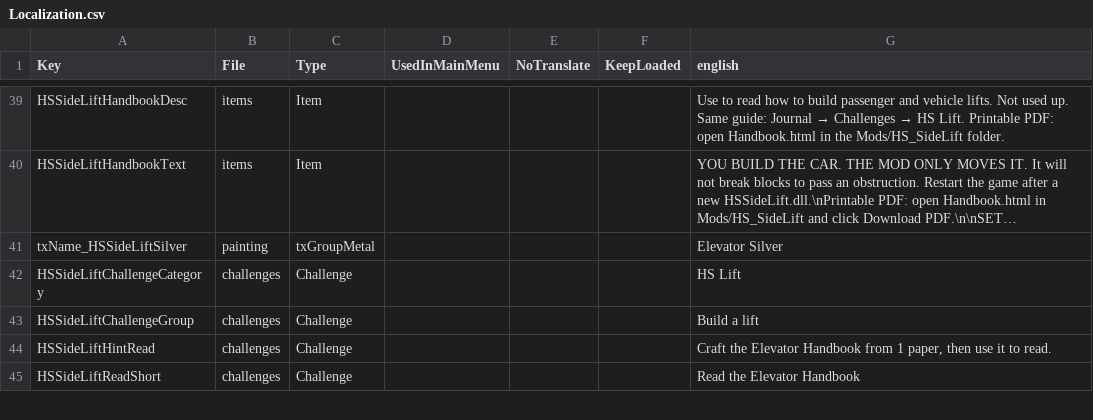
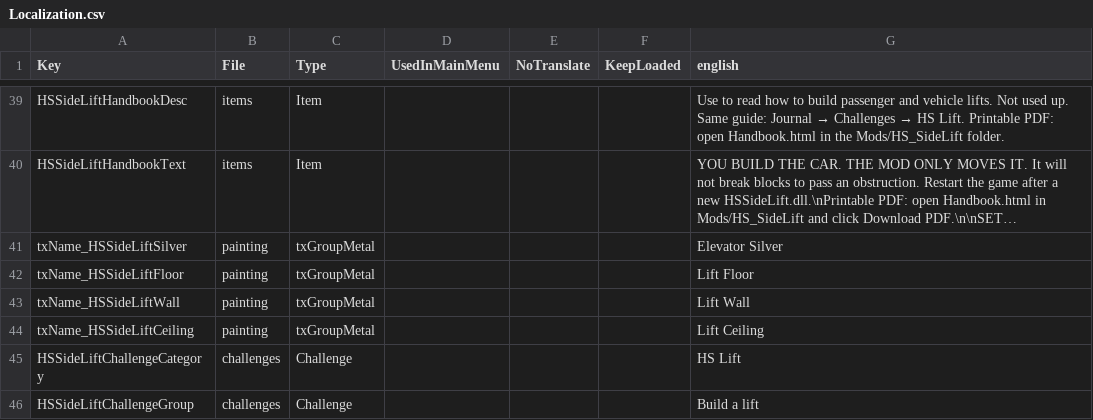
Before and after one commit to Crumb3D/HS_SideLift, a CSV file: Config/Localization.csv, drawn as a sheet; only a part is shown, gaps mark what is left out; the shorter side is filled out with more unchanged rows; long unchanged cells end in …; the diff names each change by its address in the sheet, - before the commit and + after, or states it on an @@ line.

Commit message:
Ship 1.0.2: cabin paints, host music/auto-paint, looping muzak all clients hear.

```diff
--- a/Config/Localization.csv
+++ b/Config/Localization.csv
+row 42: txName_HSSideLiftFloor | painting | txGroupMetal |  |  |  | Lift Floor
+row 43: txName_HSSideLiftWall | painting | txGroupMetal |  |  |  | Lift Wall
+row 44: txName_HSSideLiftCeiling | painting | txGroupMetal |  |  |  | Lift Ceiling
```
Also changed, not shown: 23 other files.
